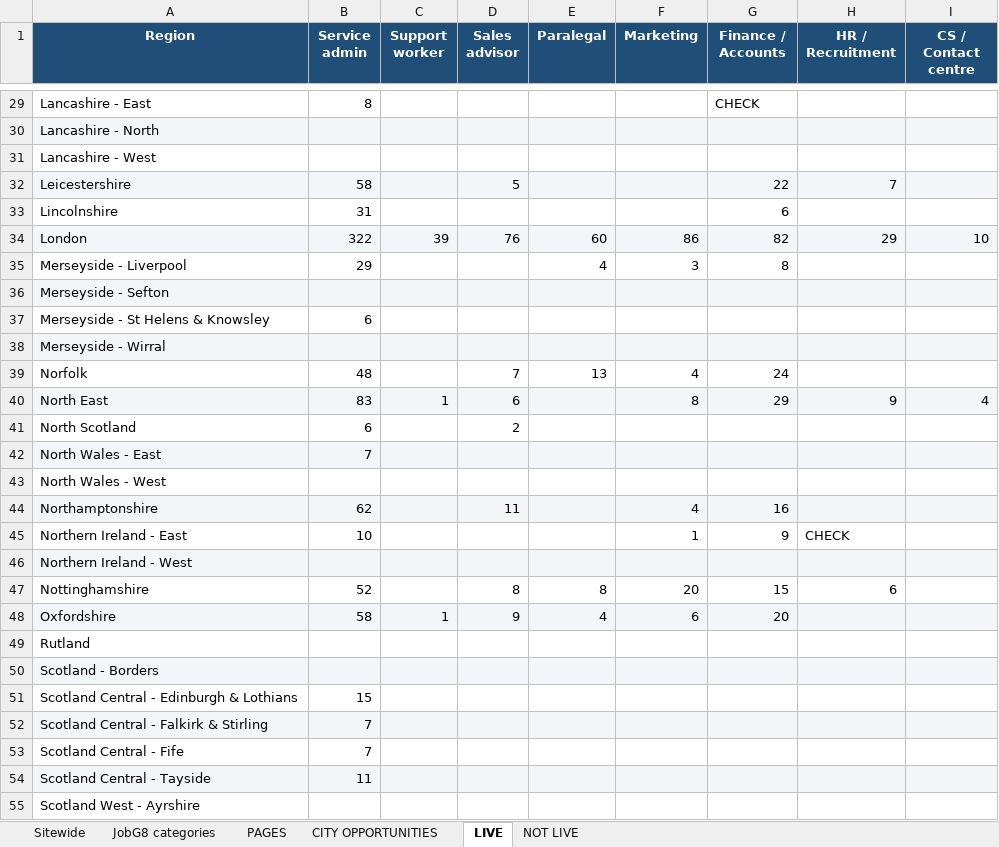
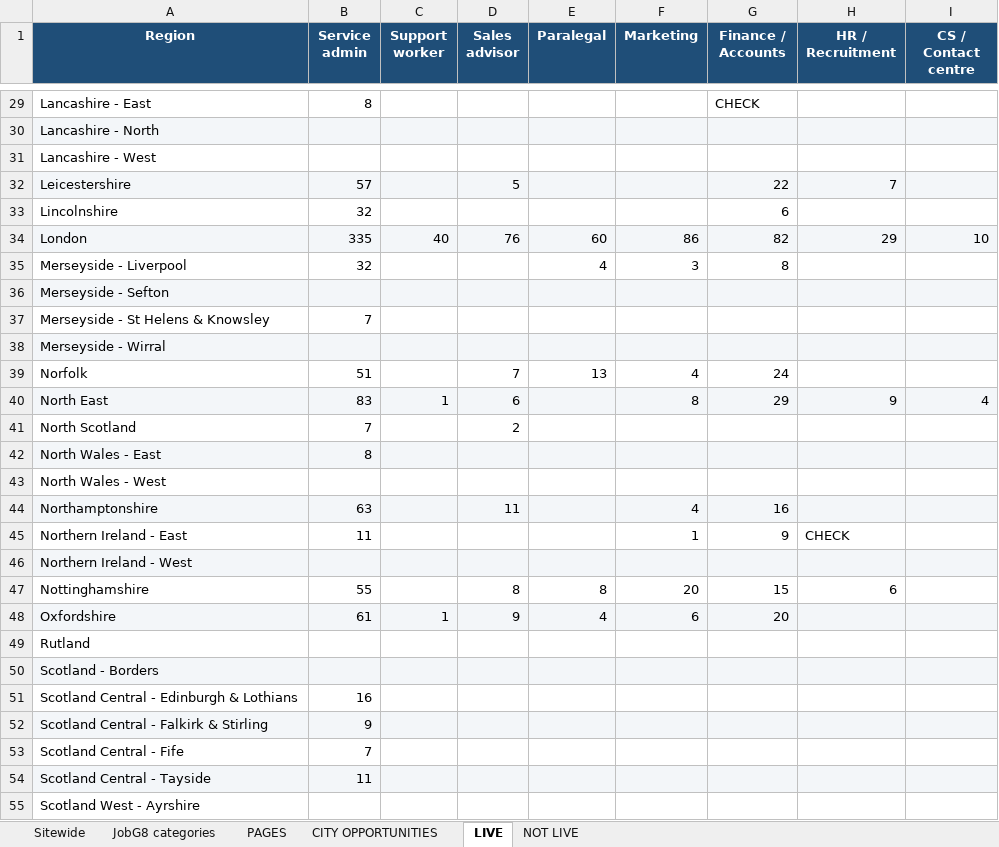
Before and after one commit to Jopa10/ontapjobsearch.com, an Excel workbook: pipeline/reports-daily/daily-region-overview.xlsx, sheet LIVE, drawn as a sheet; only a part is shown, gaps mark what is left out; values as stored, in another font and other column widths than the file's, no borders; the diff covers the shown part only; the diff names each change by its address in the sheet, - before the commit and + after, or states it on an @@ line.

```diff
--- a/pipeline/reports-daily/daily-region-overview.xlsx (sheet LIVE)
+++ b/pipeline/reports-daily/daily-region-overview.xlsx (sheet LIVE)
-B32 (Service admin): 58
+B32 (Service admin): 57
-B33 (Service admin): 31
+B33 (Service admin): 32
-B34 (Service admin): 322
+B34 (Service admin): 335
-C34 (Support worker): 39
+C34 (Support worker): 40
-B35 (Service admin): 29
+B35 (Service admin): 32
-B37 (Service admin): 6
+B37 (Service admin): 7
-B39 (Service admin): 48
+B39 (Service admin): 51
-B41 (Service admin): 6
+B41 (Service admin): 7
-B42 (Service admin): 7
+B42 (Service admin): 8
-B44 (Service admin): 62
+B44 (Service admin): 63
-B45 (Service admin): 10
+B45 (Service admin): 11
-B47 (Service admin): 52
+B47 (Service admin): 55
-B48 (Service admin): 58
+B48 (Service admin): 61
-B51 (Service admin): 15
+B51 (Service admin): 16
-B52 (Service admin): 7
+B52 (Service admin): 9
```
Also changed, not shown: 28 edited cells elsewhere in this sheet, sheet CITY OPPORTUNITIES, sheet PAGES, sheet JobG8 categories, sheet Sitewide, 2 other files.
